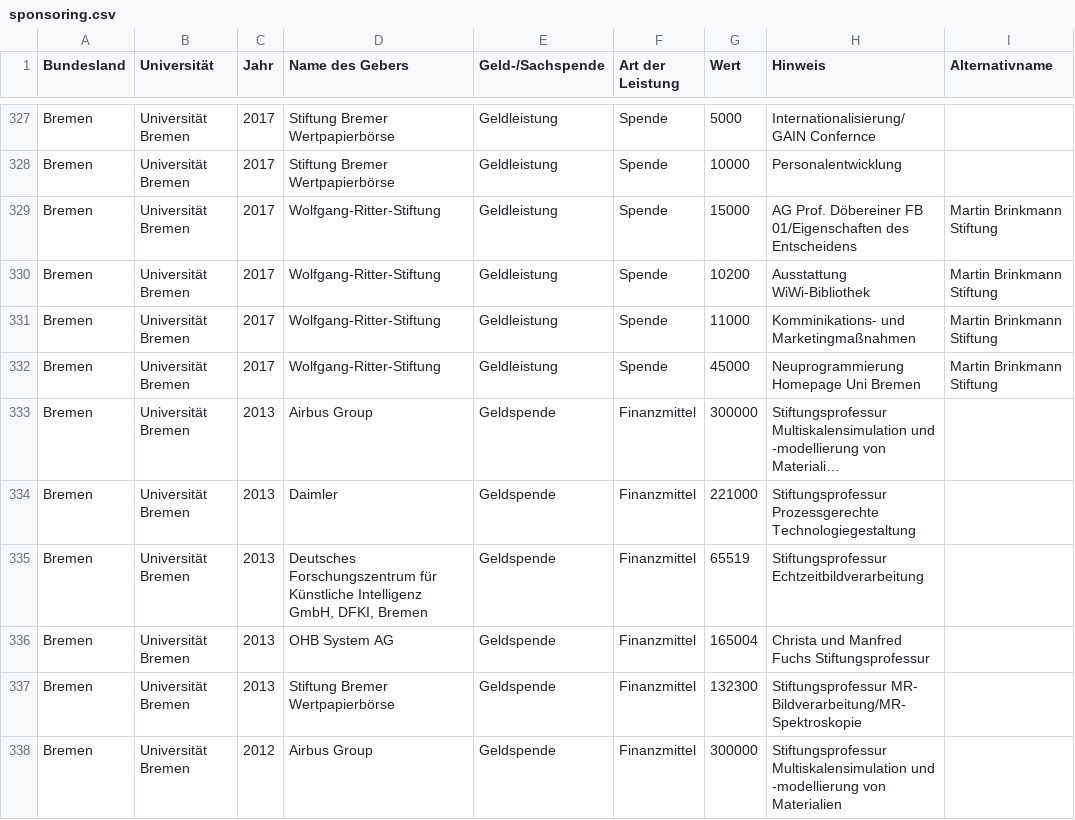
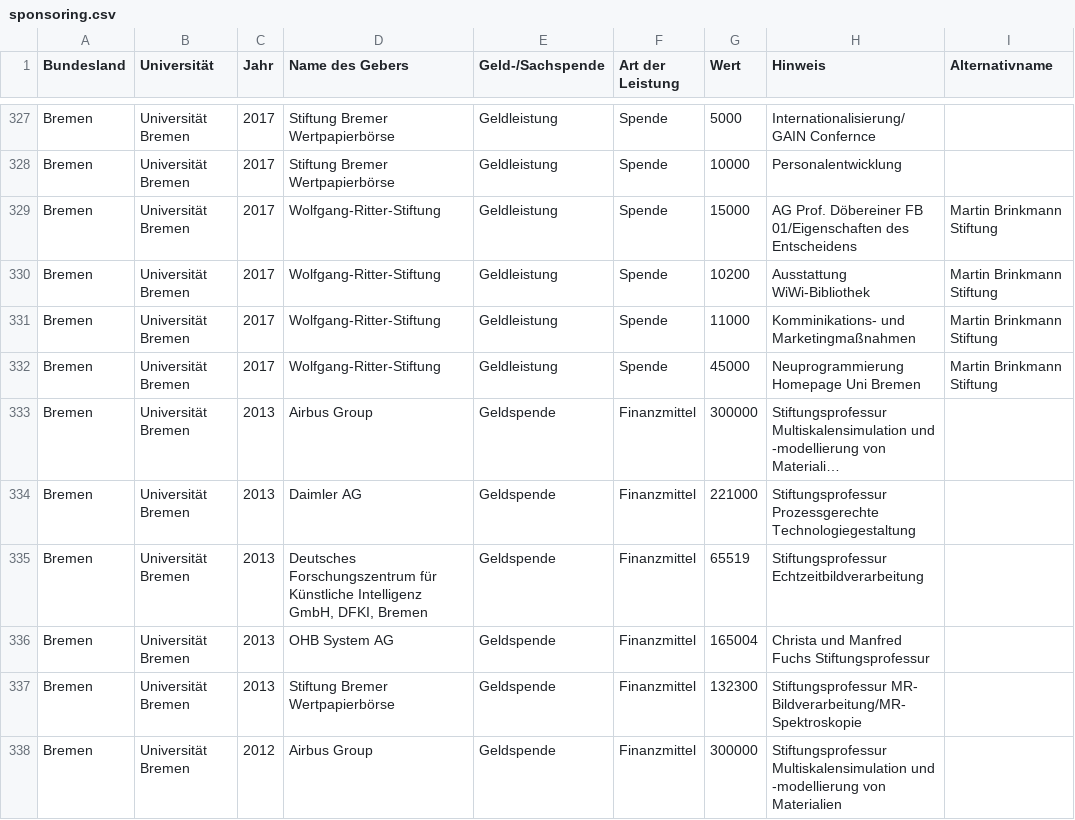
Before and after one commit to netAction/hochschulwatch, a CSV file: import/daten/sponsoring.csv, drawn as a sheet; only a part is shown, gaps mark what is left out; long unchanged cells end in …; the diff covers the shown part only; the diff names each change by its address in the sheet, - before the commit and + after, or states it on an @@ line.

Commit message:
Korr
Korr

```diff
--- a/import/daten/sponsoring.csv
+++ b/import/daten/sponsoring.csv
-D334 (Name des Gebers): Daimler
+D334 (Name des Gebers): Daimler AG
```
Also changed, not shown: 16 edited cells elsewhere in this file.
